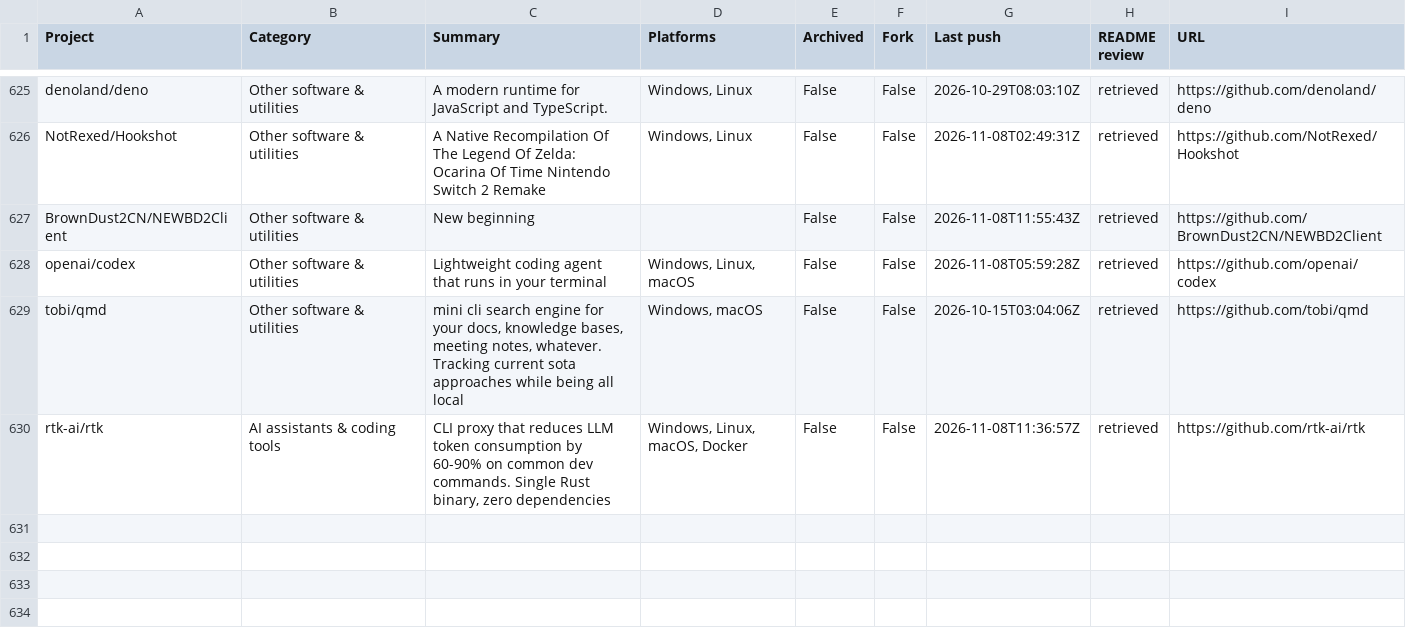
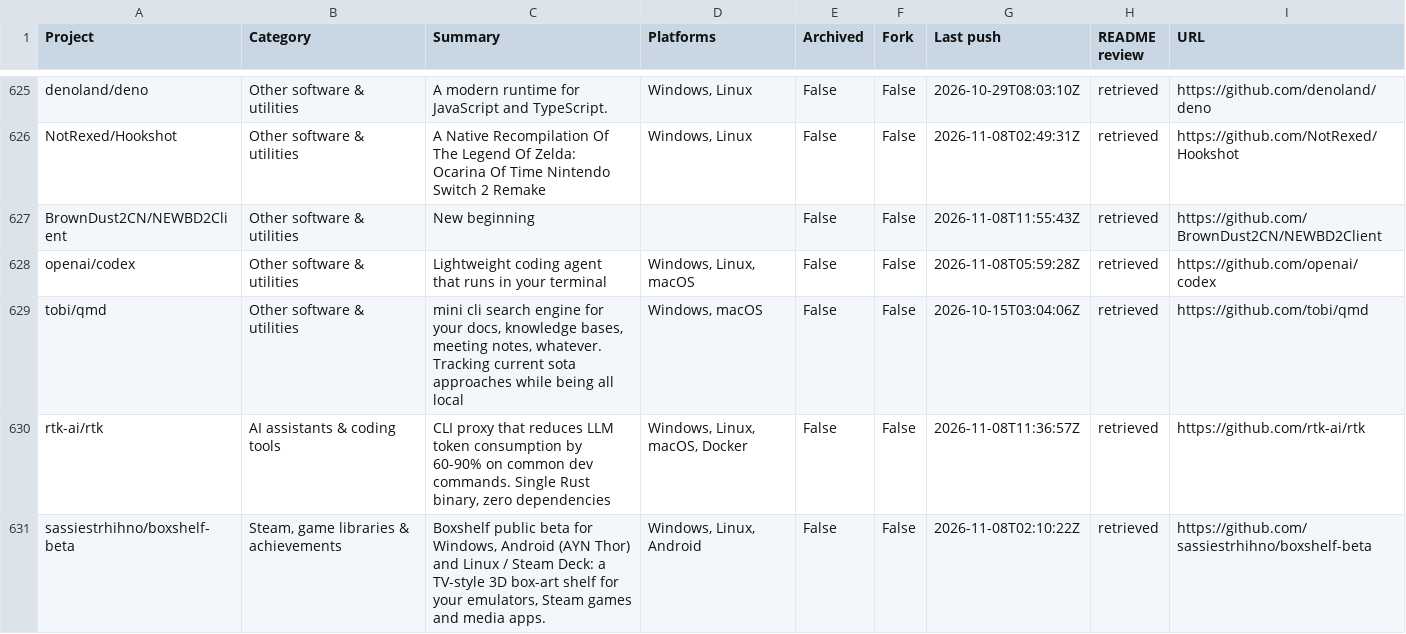
Before and after one commit to chunma-san/awesome-toolbox, a CSV file: catalog.csv, drawn as a sheet; only a part is shown, gaps mark what is left out.

Commit message:
Synchronize generated public project data

```diff
--- a/catalog.csv
+++ b/catalog.csv
@@ -630 +630,2 @@
 "rtk-ai/rtk","AI assistants & coding tools","CLI proxy that reduces LLM token consumption by 60-90% on common dev commands. Single Rust binary, zero dependencies","Windows, Linux, macOS, Docker","False","False","2026-11-08T11:36:57Z","retrieved","https://github.com/rtk-ai/rtk"
+"sassiestrhihno/boxshelf-beta","Steam, game libraries & achievements","Boxshelf public beta for Windows, Android (AYN Thor) and Linux / Steam Deck: a TV-style 3D box-art shelf for your emulators, Steam games and media apps.","Windows, Linux, Android","False","False","2026-11-08T02:10:22Z","retrieved","https://github.com/sassiestrhihno/boxshelf-beta"
```
Also changed, not shown: 3 other files.
